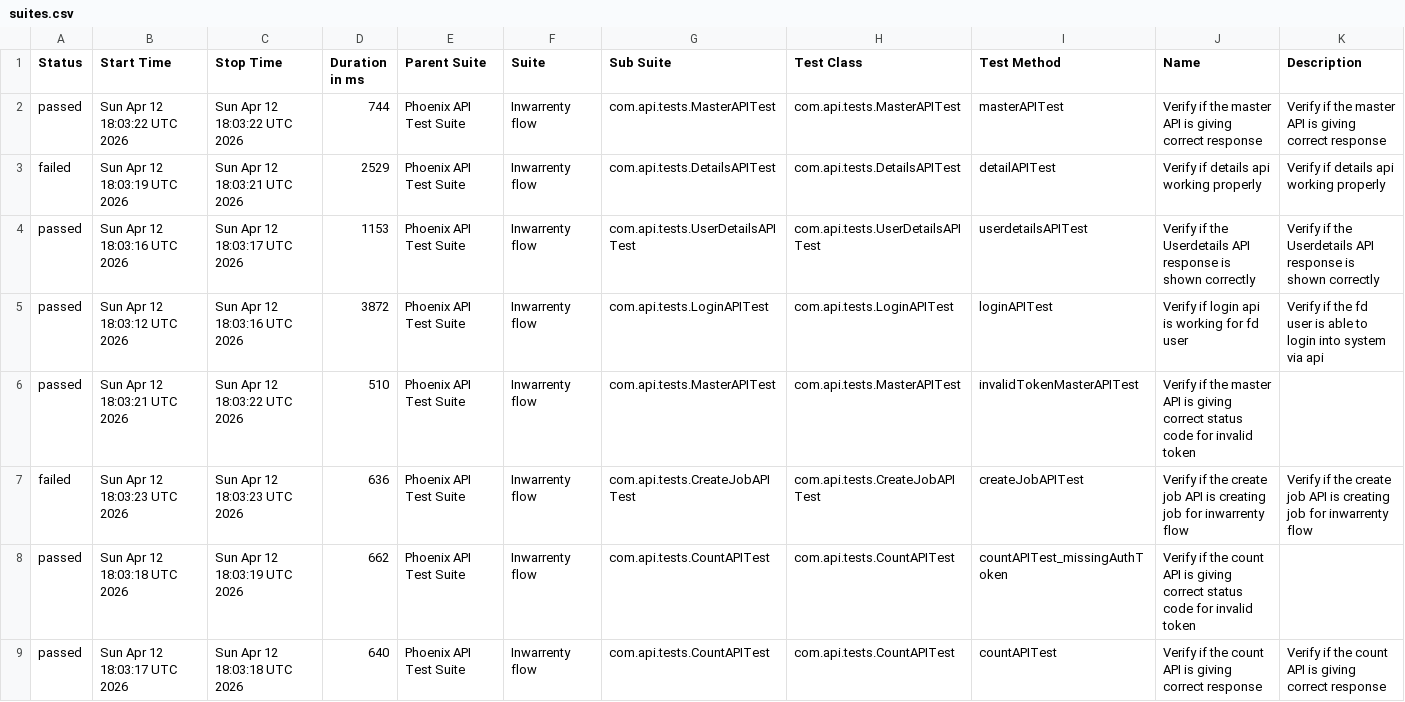
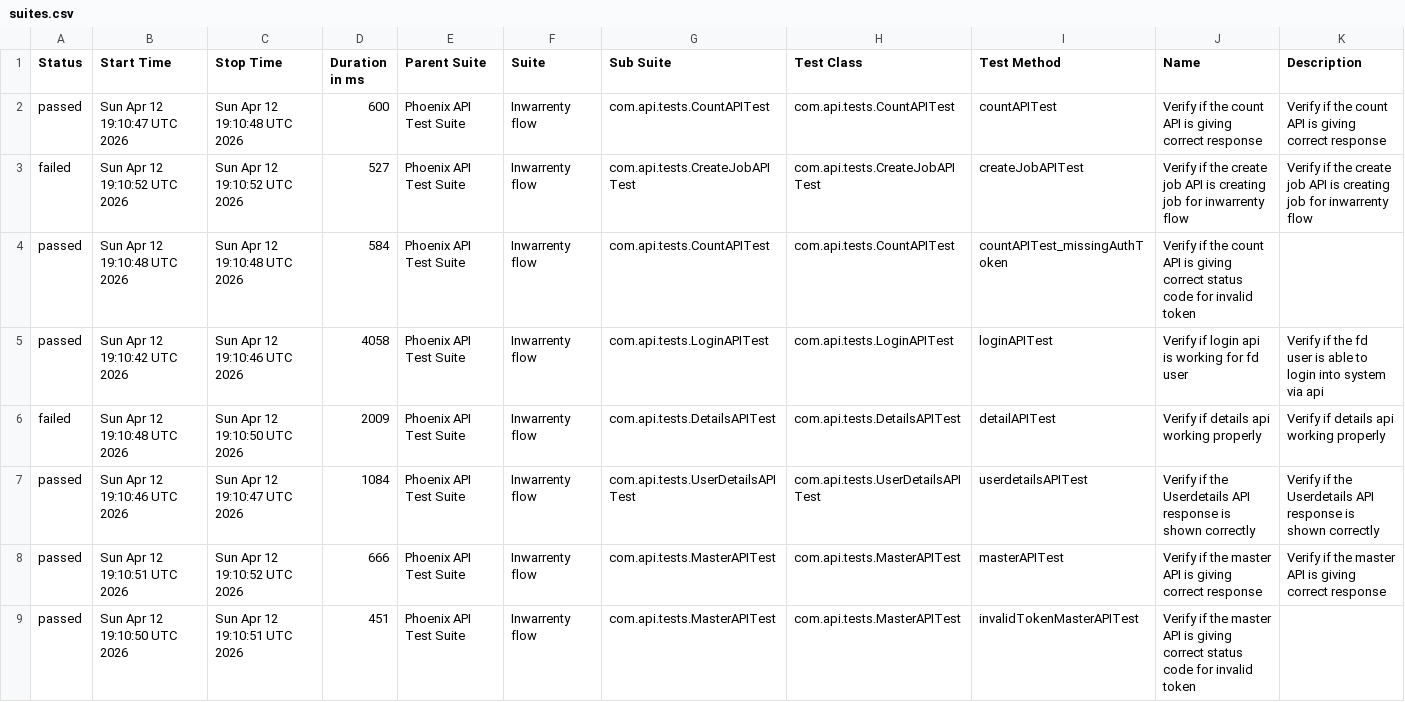
Before and after one commit to AbhijitNaik05/PhoenixTestAutomationFramework, a CSV file: data/suites.csv, drawn as a sheet.

```diff
--- a/data/suites.csv
+++ b/data/suites.csv
@@ -1,9 +1,9 @@
 "Status","Start Time","Stop Time","Duration in ms","Parent Suite","Suite","Sub Suite","Test Class","Test Method","Name","Description"
-"passed","Sun Apr 12 18:03:22 UTC 2026","Sun Apr 12 18:03:22 UTC 2026","744","Phoenix API Test Suite","Inwarrenty flow","com.api.tests.MasterAPITest","com.api.tests.MasterAPITest","masterAPITest","Verify if the master API is giving correct response","Verify if the master API is giving correct response"
-"failed","Sun Apr 12 18:03:19 UTC 2026","Sun Apr 12 18:03:21 UTC 2026","2529","Phoenix API Test Suite","Inwarrenty flow","com.api.tests.DetailsAPITest","com.api.tests.DetailsAPITest","detailAPITest","Verify if details api working properly","Verify if details api working properly"
-"passed","Sun Apr 12 18:03:16 UTC 2026","Sun Apr 12 18:03:17 UTC 2026","1153","Phoenix API Test Suite","Inwarrenty flow","com.api.tests.UserDetailsAPITest","com.api.tests.UserDetailsAPITest","userdetailsAPITest","Verify if the Userdetails API response is shown correctly","Verify if the Userdetails API response is shown correctly"
-"passed","Sun Apr 12 18:03:12 UTC 2026","Sun Apr 12 18:03:16 UTC 2026","3872","Phoenix API Test Suite","Inwarrenty flow","com.api.tests.LoginAPITest","com.api.tests.LoginAPITest","loginAPITest","Verify if login api is working for fd user","Verify if the fd user is able to login into system via api"
-"passed","Sun Apr 12 18:03:21 UTC 2026","Sun Apr 12 18:03:22 UTC 2026","510","Phoenix API Test Suite","Inwarrenty flow","com.api.tests.MasterAPITest","com.api.tests.MasterAPITest","invalidTokenMasterAPITest","Verify if the master API is giving correct status code for invalid token",""
-"failed","Sun Apr 12 18:03:23 UTC 2026","Sun Apr 12 18:03:23 UTC 2026","636","Phoenix API Test Suite","Inwarrenty flow","com.api.tests.CreateJobAPITest","com.api.tests.CreateJobAPITest","createJobAPITest","Verify if the create job API is creating job for inwarrenty flow","Verify if the create job API is creating job for inwarrenty flow"
-"passed","Sun Apr 12 18:03:18 UTC 2026","Sun Apr 12 18:03:19 UTC 2026","662","Phoenix API Test Suite","Inwarrenty flow","com.api.tests.CountAPITest","com.api.tests.CountAPITest","countAPITest_missingAuthToken","Verify if the count API is giving correct status code for invalid token",""
-"passed","Sun Apr 12 18:03:17 UTC 2026","Sun Apr 12 18:03:18 UTC 2026","640","Phoenix API Test Suite","Inwarrenty flow","com.api.tests.CountAPITest","com.api.tests.CountAPITest","countAPITest","Verify if the count API is giving correct response","Verify if the count API is giving correct response"
+"passed","Sun Apr 12 19:10:47 UTC 2026","Sun Apr 12 19:10:48 UTC 2026","600","Phoenix API Test Suite","Inwarrenty flow","com.api.tests.CountAPITest","com.api.tests.CountAPITest","countAPITest","Verify if the count API is giving correct response","Verify if the count API is giving correct response"
+"failed","Sun Apr 12 19:10:52 UTC 2026","Sun Apr 12 19:10:52 UTC 2026","527","Phoenix API Test Suite","Inwarrenty flow","com.api.tests.CreateJobAPITest","com.api.tests.CreateJobAPITest","createJobAPITest","Verify if the create job API is creating job for inwarrenty flow","Verify if the create job API is creating job for inwarrenty flow"
+"passed","Sun Apr 12 19:10:48 UTC 2026","Sun Apr 12 19:10:48 UTC 2026","584","Phoenix API Test Suite","Inwarrenty flow","com.api.tests.CountAPITest","com.api.tests.CountAPITest","countAPITest_missingAuthToken","Verify if the count API is giving correct status code for invalid token",""
+"passed","Sun Apr 12 19:10:42 UTC 2026","Sun Apr 12 19:10:46 UTC 2026","4058","Phoenix API Test Suite","Inwarrenty flow","com.api.tests.LoginAPITest","com.api.tests.LoginAPITest","loginAPITest","Verify if login api is working for fd user","Verify if the fd user is able to login into system via api"
+"failed","Sun Apr 12 19:10:48 UTC 2026","Sun Apr 12 19:10:50 UTC 2026","2009","Phoenix API Test Suite","Inwarrenty flow","com.api.tests.DetailsAPITest","com.api.tests.DetailsAPITest","detailAPITest","Verify if details api working properly","Verify if details api working properly"
+"passed","Sun Apr 12 19:10:46 UTC 2026","Sun Apr 12 19:10:47 UTC 2026","1084","Phoenix API Test Suite","Inwarrenty flow","com.api.tests.UserDetailsAPITest","com.api.tests.UserDetailsAPITest","userdetailsAPITest","Verify if the Userdetails API response is shown correctly","Verify if the Userdetails API response is shown correctly"
+"passed","Sun Apr 12 19:10:51 UTC 2026","Sun Apr 12 19:10:52 UTC 2026","666","Phoenix API Test Suite","Inwarrenty flow","com.api.tests.MasterAPITest","com.api.tests.MasterAPITest","masterAPITest","Verify if the master API is giving correct response","Verify if the master API is giving correct response"
+"passed","Sun Apr 12 19:10:50 UTC 2026","Sun Apr 12 19:10:51 UTC 2026","451","Phoenix API Test Suite","Inwarrenty flow","com.api.tests.MasterAPITest","com.api.tests.MasterAPITest","invalidTokenMasterAPITest","Verify if the master API is giving correct status code for invalid token",""
```
Also changed, not shown: data/behaviors.csv, 51 other files.
